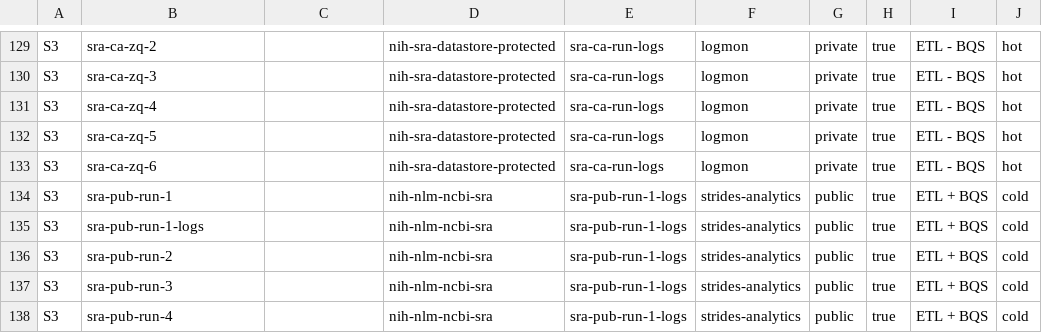
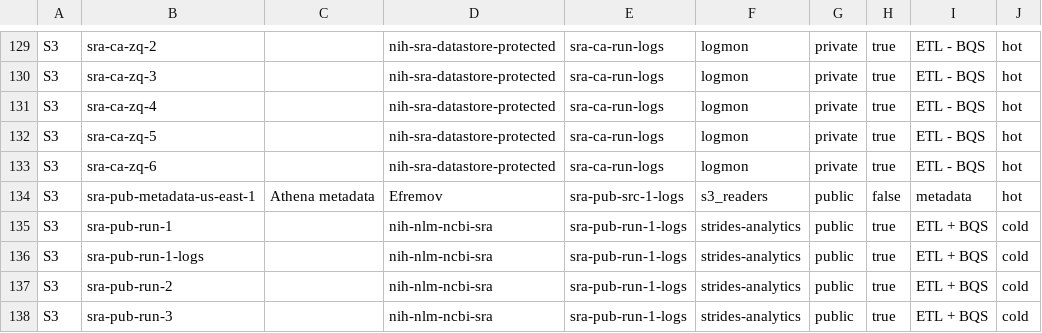
Before and after one commit to ncbi/ncbi-logging, a CSV file: sql/buckets.csv, drawn as a sheet; only a part is shown, gaps mark what is left out; the shorter side is filled out with more unchanged rows.

Commit message:
New metatdata bucket from SRA-8546

```diff
--- a/sql/buckets.csv
+++ b/sql/buckets.csv
@@ -133,2 +133,3 @@ S3,sra-ca-zq-5,,nih-sra-datastore-protected,sra-ca-run-logs,logmon,private,true,
 S3,sra-ca-zq-6,,nih-sra-datastore-protected,sra-ca-run-logs,logmon,private,true,"ETL - BQS",hot
+S3,sra-pub-metadata-us-east-1,"Athena metadata",Efremov,sra-pub-src-1-logs,s3_readers,public,false,metadata,hot
 S3,sra-pub-run-1,,nih-nlm-ncbi-sra,sra-pub-run-1-logs,strides-analytics,public,true,"ETL + BQS",cold
```
Also changed, not shown: sql/buckets.tsv, 2 other files.
